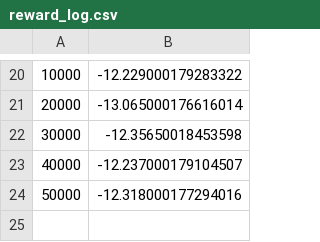
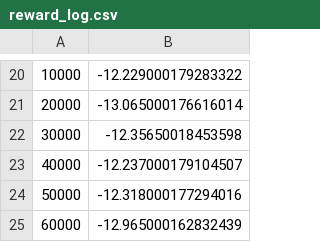
Before and after one commit to shuishen49/Contra_train, a CSV file: reward_log.csv, drawn as a sheet; only a part is shown, gaps mark what is left out; the diff names each change by its address in the sheet, - before the commit and + after, or states it on an @@ line.

```diff
--- a/reward_log.csv
+++ b/reward_log.csv
+row 25: 60000 | -12.965000162832439
```
Also changed, not shown: monitor_log/monitor.csv.
